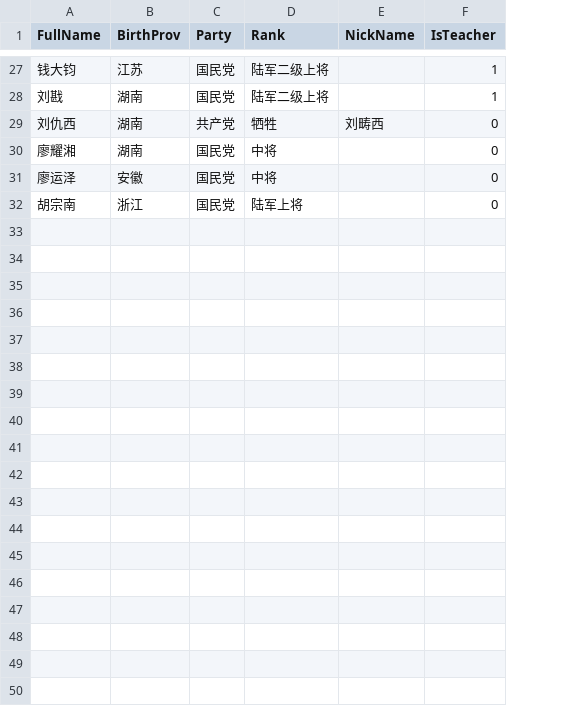
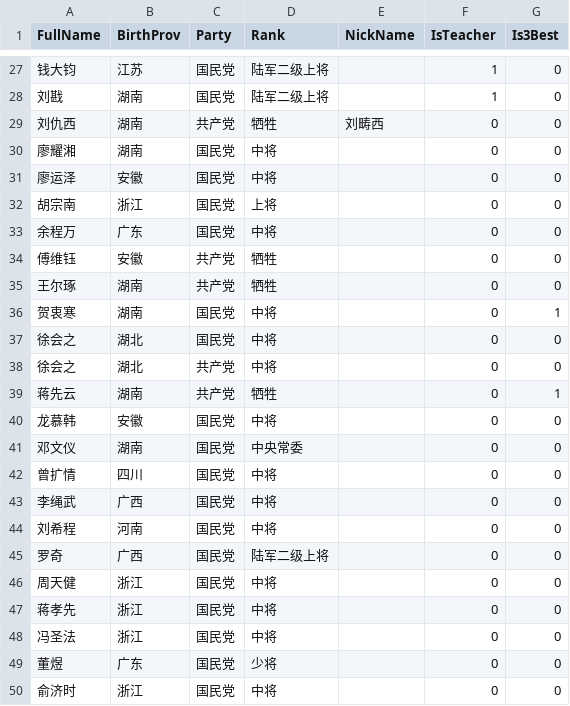
Before and after one commit to MikeJufa/HuangPu_Qlik_Rpt, a CSV file: SourceData/HuangPu_Famous.csv, drawn as a sheet; only a part is shown, gaps mark what is left out; the diff covers the shown part only; the diff names each change by its address in the sheet, - before the commit and + after, or states it on an @@ line.

```diff
--- a/SourceData/HuangPu_Famous.csv
+++ b/SourceData/HuangPu_Famous.csv
+column G (Is3Best), rows 27-32: all 0
-D32 (Rank): 陆军上将
+D32 (Rank): 上将
+row 33: 余程万 | 广东 | 国民党 | 中将 |  | 0 | 0
+row 34: 傅维钰 | 安徽 | 共产党 | 牺牲 |  | 0 | 0
+row 35: 王尔琢 | 湖南 | 共产党 | 牺牲 |  | 0 | 0
+row 36: 贺衷寒 | 湖南 | 国民党 | 中将 |  | 0 | 1
+row 37: 徐会之 | 湖北 | 国民党 | 中将 |  | 0 | 0
+row 38: 徐会之 | 湖北 | 共产党 | 中将 |  | 0 | 0
+row 39: 蒋先云 | 湖南 | 共产党 | 牺牲 |  | 0 | 1
+row 40: 龙慕韩 | 安徽 | 国民党 | 中将 |  | 0 | 0
+row 41: 邓文仪 | 湖南 | 国民党 | 中央常委 |  | 0 | 0
+row 42: 曾扩情 | 四川 | 国民党 | 中将 |  | 0 | 0
+row 43: 李绳武 | 广西 | 国民党 | 中将 |  | 0 | 0
+row 44: 刘希程 | 河南 | 国民党 | 中将 |  | 0 | 0
+row 45: 罗奇 | 广西 | 国民党 | 陆军二级上将 |  | 0 | 0
+row 46: 周天健 | 浙江 | 国民党 | 中将 |  | 0 | 0
+row 47: 蒋孝先 | 浙江 | 国民党 | 中将 |  | 0 | 0
+row 48: 冯圣法 | 浙江 | 国民党 | 中将 |  | 0 | 0
+row 49: 董煜 | 广东 | 国民党 | 少将 |  | 0 | 0
+row 50: 俞济时 | 浙江 | 国民党 | 中将 |  | 0 | 0
```
Also changed, not shown: 9 added rows elsewhere in this file, 16 other files.
